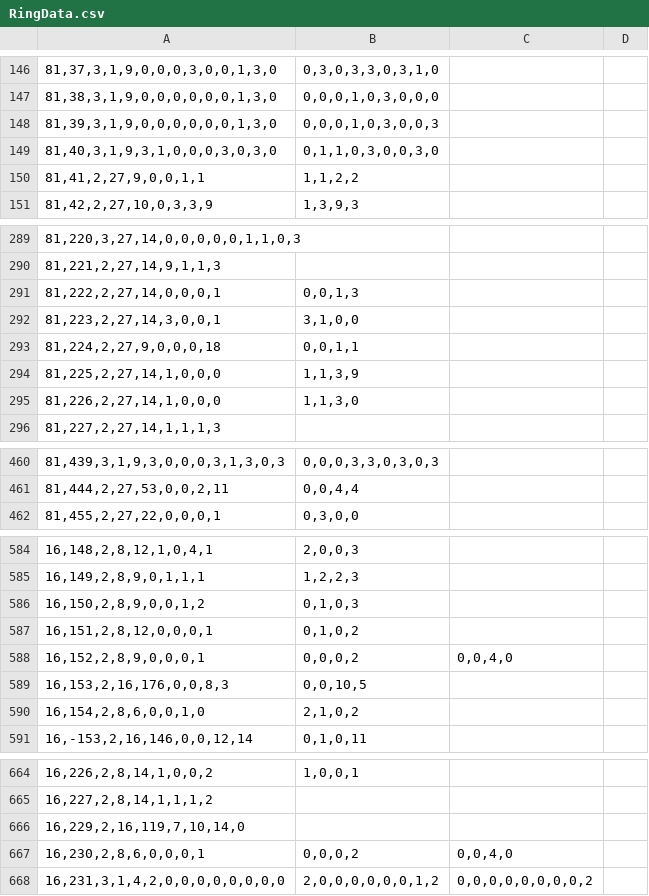
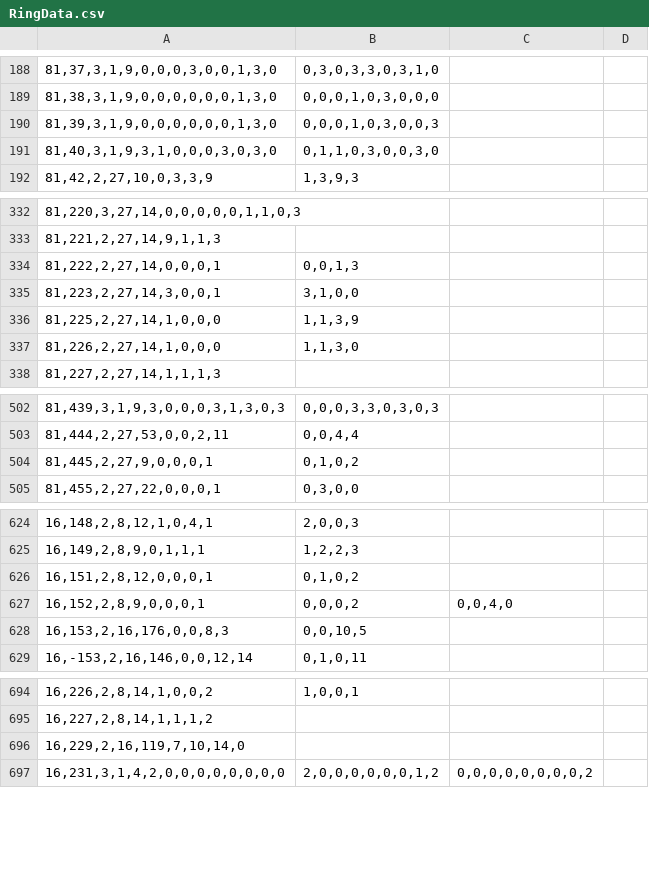
Before and after one commit to Ivanhan2018/MathTool, a CSV file: gaptool/RingData.csv, drawn as a sheet; only a part is shown, gaps mark what is left out; removed rows and columns are numbered as before the commit, all else as after; the diff covers the shown part only; the diff names each change by its address in the sheet, - before the commit and + after, or states it on an @@ line.

```diff
--- a/gaptool/RingData.csv
+++ b/gaptool/RingData.csv
-row 150: 81,41,2,27,9,0,0,1,1 | 1,1,2,2
-row 293: 81,224,2,27,9,0,0,0,18 | 0,0,1,1
+row 504: 81,445,2,27,9,0,0,0,1 | 0,1,0,2
-row 586: 16,150,2,8,9,0,0,1,2 | 0,1,0,3
@@ row 590 moved to row 20: 16,154,2,8,6,0,0,1,0 @@
-row 667: 16,230,2,8,6,0,0,0,1 | 0,0,0,2 | 0,0,4,0
```
Also changed, not shown: 43 added rows and 11 removed rows elsewhere in this file, 6 other files.
